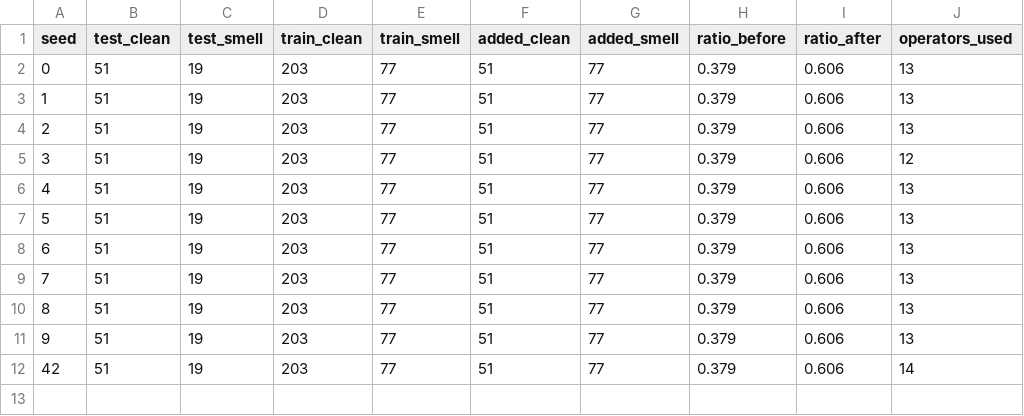
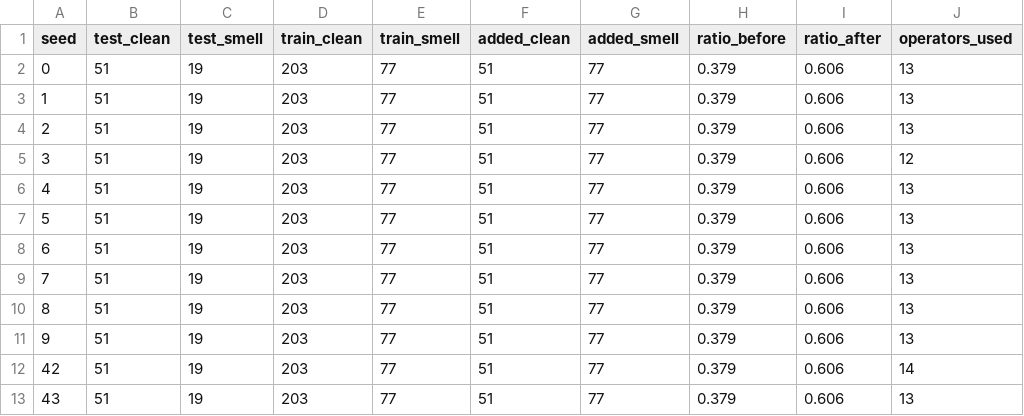
Before and after one commit to hpputro/csd_unix2, a CSV file: datasets/datasets_summary.csv, drawn as a sheet; the diff names each change by its address in the sheet, - before the commit and + after, or states it on an @@ line.

```diff
--- a/datasets/datasets_summary.csv
+++ b/datasets/datasets_summary.csv
+row 13: 43 | 51 | 19 | 203 | 77 | 51 | 77 | 0.379 | 0.606 | 13
```
Also changed, not shown: datasets/split_check.csv, 3 other files.
